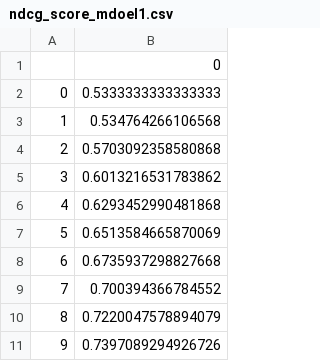
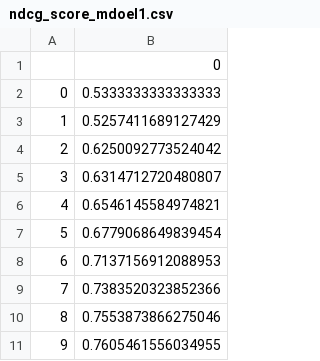
Before and after one commit to jeroee/SUTD_Elective_Recommendation_System, a CSV file: results/ndcg_score/ndcg_score_mdoel1.csv, drawn as a sheet.

```diff
--- a/results/ndcg_score/ndcg_score_mdoel1.csv
+++ b/results/ndcg_score/ndcg_score_mdoel1.csv
@@ -2,10 +2,10 @@
 0,0.5333333333333333
-1,0.534764266106568
-2,0.5703092358580868
-3,0.6013216531783862
-4,0.6293452990481868
-5,0.6513584665870069
-6,0.6735937298827668
-7,0.700394366784552
-8,0.7220047578894079
-9,0.7397089294926726
+1,0.5257411689127429
+2,0.6250092773524042
+3,0.6314712720480807
+4,0.6546145584974821
+5,0.6779068649839454
+6,0.7137156912088953
+7,0.7383520323852366
+8,0.7553873866275046
+9,0.7605461556034955
```
Also changed, not shown: 5 other files.
